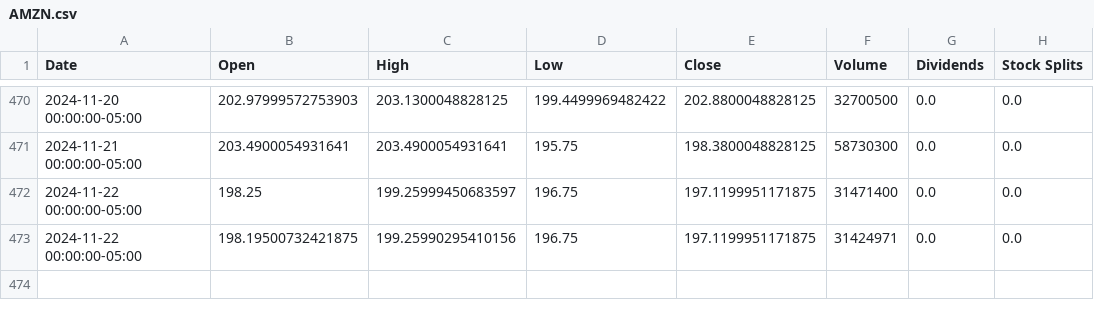
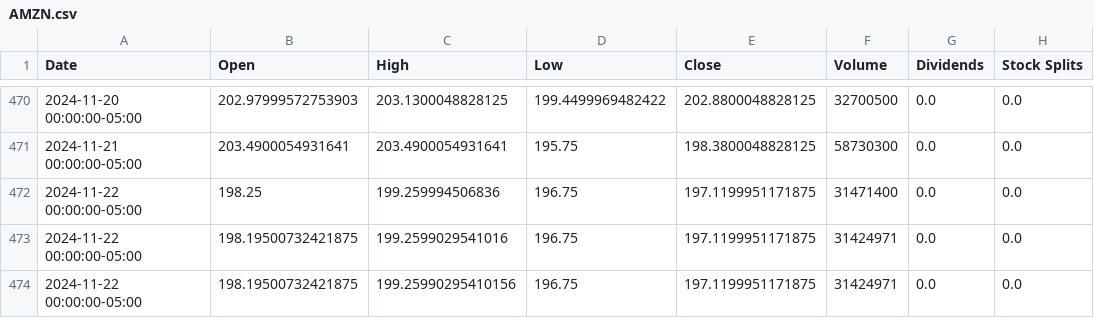
Before and after one commit to saisandeep97/StockForecastSentimentEndtoEnd, a CSV file: stock_data/AMZN.csv, drawn as a sheet; only a part is shown, gaps mark what is left out.

```diff
--- a/stock_data/AMZN.csv
+++ b/stock_data/AMZN.csv
@@ -471,3 +471,4 @@ Date,Open,High,Low,Close,Volume,Dividends,Stock Splits
 2024-11-21 00:00:00-05:00,203.4900054931641,203.4900054931641,195.75,198.3800048828125,58730300,0.0,0.0
-2024-11-22 00:00:00-05:00,198.25,199.25999450683597,196.75,197.1199951171875,31471400,0.0,0.0
+2024-11-22 00:00:00-05:00,198.25,199.259994506836,196.75,197.1199951171875,31471400,0.0,0.0
+2024-11-22 00:00:00-05:00,198.19500732421875,199.2599029541016,196.75,197.1199951171875,31424971,0.0,0.0
 2024-11-22 00:00:00-05:00,198.19500732421875,199.25990295410156,196.75,197.1199951171875,31424971,0.0,0.0
```
Also changed, not shown: stock_data/AAPL.csv, stock_data/TSLA.csv.
